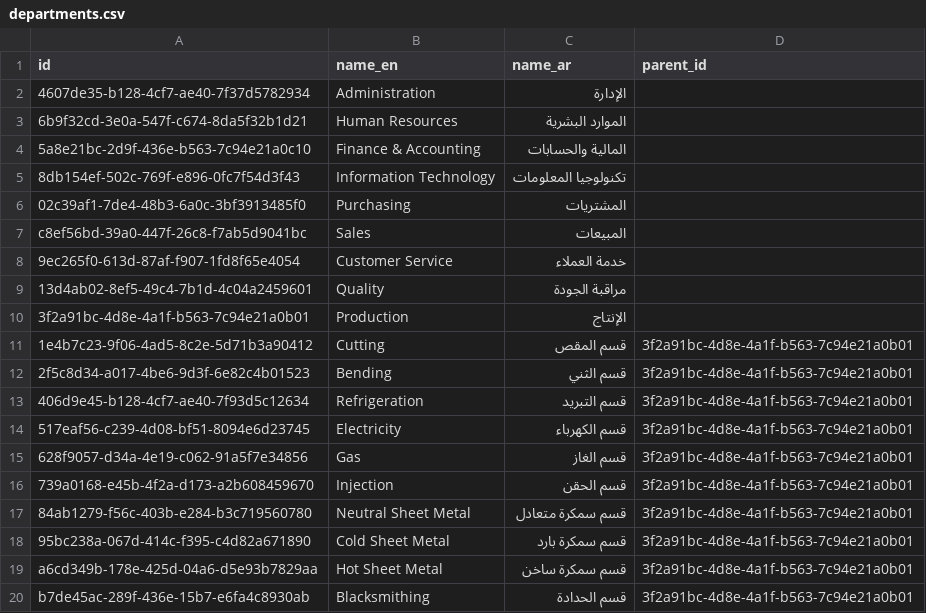
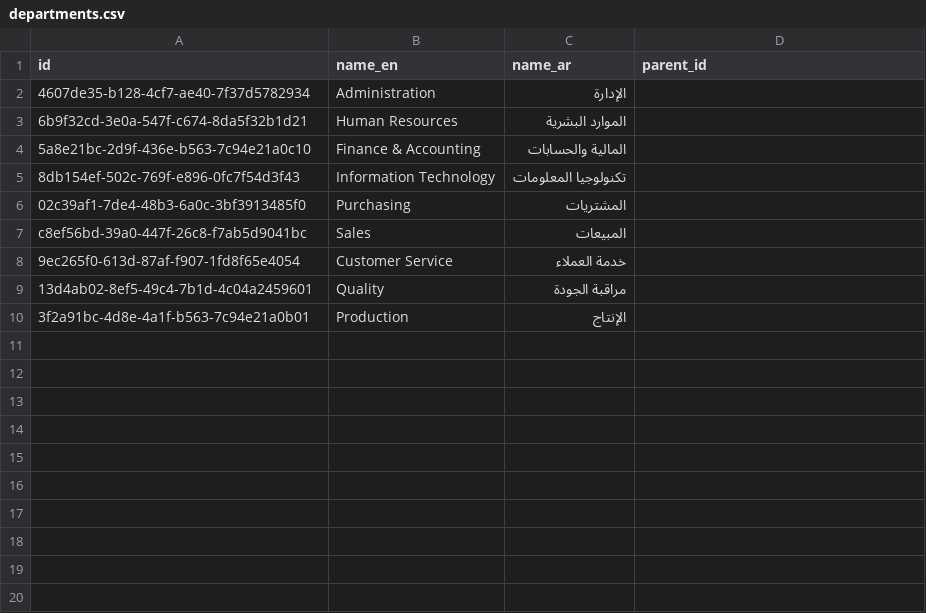
Before and after one commit to moggroupdev/erp-server, a CSV file: data/departments.csv, drawn as a sheet.

Commit message:
Implement production sub-department schema and routing logic. Introduce `production_sub_department_managers` and `product_production_routes` tables with foreign key constraints and completion percentage checks. Update application logic and documentation to reflect new production routing requirements and user assignments to sub-departments.

```diff
--- a/data/departments.csv
+++ b/data/departments.csv
@@ -10,11 +10 @@ c8ef56bd-39a0-447f-26c8-f7ab5d9041bc,Sales,المبيعات,
 3f2a91bc-4d8e-4a1f-b563-7c94e21a0b01,Production,الإنتاج,
-1e4b7c23-9f06-4ad5-8c2e-5d71b3a90412,Cutting,قسم المقص,3f2a91bc-4d8e-4a1f-b563-7c94e21a0b01
-2f5c8d34-a017-4be6-9d3f-6e82c4b01523,Bending,قسم الثني,3f2a91bc-4d8e-4a1f-b563-7c94e21a0b01
-406d9e45-b128-4cf7-ae40-7f93d5c12634,Refrigeration,قسم التبريد,3f2a91bc-4d8e-4a1f-b563-7c94e21a0b01
-517eaf56-c239-4d08-bf51-8094e6d23745,Electricity,قسم الكهرباء,3f2a91bc-4d8e-4a1f-b563-7c94e21a0b01
-628f9057-d34a-4e19-c062-91a5f7e34856,Gas,قسم الغاز,3f2a91bc-4d8e-4a1f-b563-7c94e21a0b01
-739a0168-e45b-4f2a-d173-a2b608459670,Injection,قسم الحقن,3f2a91bc-4d8e-4a1f-b563-7c94e21a0b01
-84ab1279-f56c-403b-e284-b3c719560780,Neutral Sheet Metal,قسم سمكرة متعادل,3f2a91bc-4d8e-4a1f-b563-7c94e21a0b01
-95bc238a-067d-414c-f395-c4d82a671890,Cold Sheet Metal,قسم سمكرة بارد,3f2a91bc-4d8e-4a1f-b563-7c94e21a0b01
-a6cd349b-178e-425d-04a6-d5e93b7829aa,Hot Sheet Metal,قسم سمكرة ساخن,3f2a91bc-4d8e-4a1f-b563-7c94e21a0b01
-b7de45ac-289f-436e-15b7-e6fa4c8930ab,Blacksmithing,قسم الحدادة,3f2a91bc-4d8e-4a1f-b563-7c94e21a0b01
```
Also changed, not shown: 13 other files.
